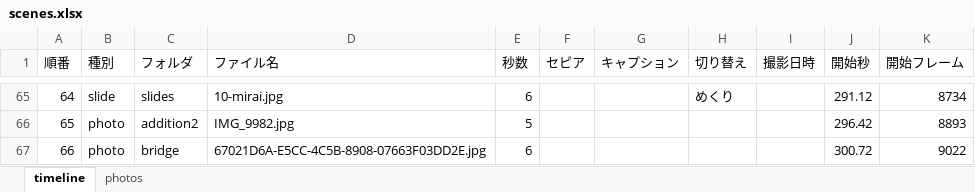
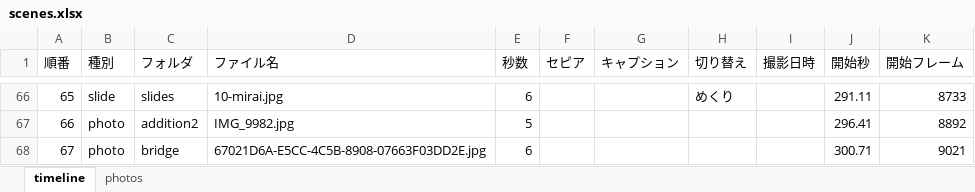
Before and after one commit to taichi-shimizu-ortho/90_prof_celebrate, an Excel workbook: scenes.xlsx, sheet timeline, drawn as a sheet; only a part is shown, gaps mark what is left out; values as stored, in another font and other column widths than the file's, no borders; addresses are those after the commit; the diff covers the shown part only; the diff names each change by its address in the sheet, - before the commit and + after, or states it on an @@ line.

Commit message:
Add add3 assets and update timeline

```diff
--- a/scenes.xlsx (sheet timeline)
+++ b/scenes.xlsx (sheet timeline)
@@ column A (順番) renumbered from row 57 down @@
-J66 (開始秒): 291.12
+J66 (開始秒): 291.11
-K66 (開始フレーム): 8734
+K66 (開始フレーム): 8733
-J67 (開始秒): 296.42
+J67 (開始秒): 296.41
-K67 (開始フレーム): 8893
+K67 (開始フレーム): 8892
-J68 (開始秒): 300.72
+J68 (開始秒): 300.71
-K68 (開始フレーム): 9022
+K68 (開始フレーム): 9021
```
Also changed, not shown: 1 added row and 130 edited cells elsewhere in this sheet, sheet photos, 8 other files.
